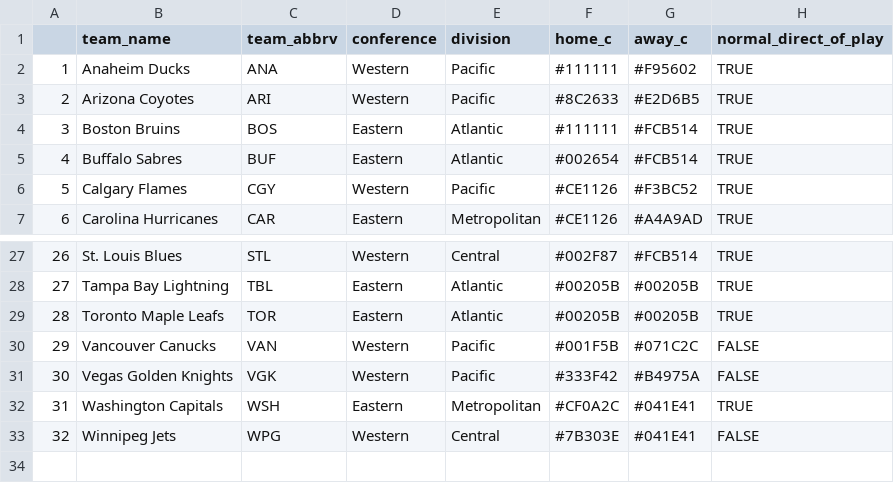
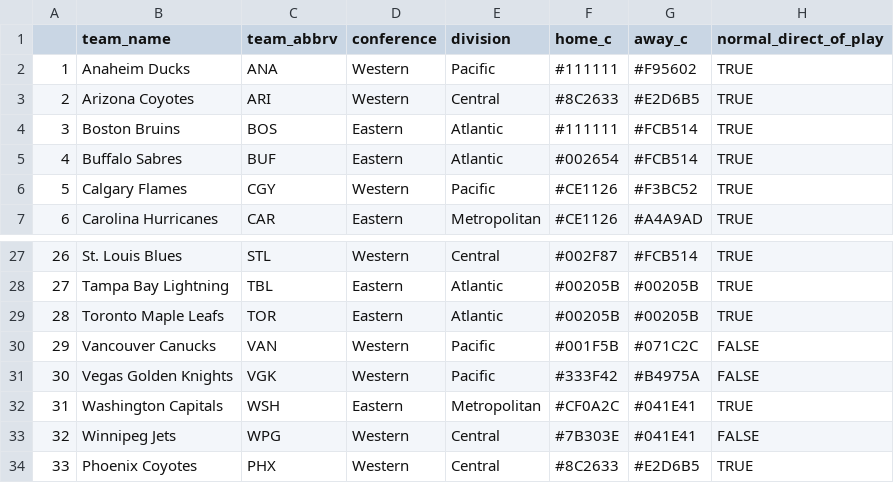
Before and after one commit to AmeriFinn/LiveNHLstats, a CSV file: teamList.csv, drawn as a sheet; only a part is shown, gaps mark what is left out; the diff names each change by its address in the sheet, - before the commit and + after, or states it on an @@ line.

Commit message:
Add files via upload

```diff
--- a/teamList.csv
+++ b/teamList.csv
-E3 (division): Pacific
+E3 (division): Central
+row 34: 33 | Phoenix Coyotes | PHX | Western | Central | #8C2633 | #E2D6B5 | TRUE
```
